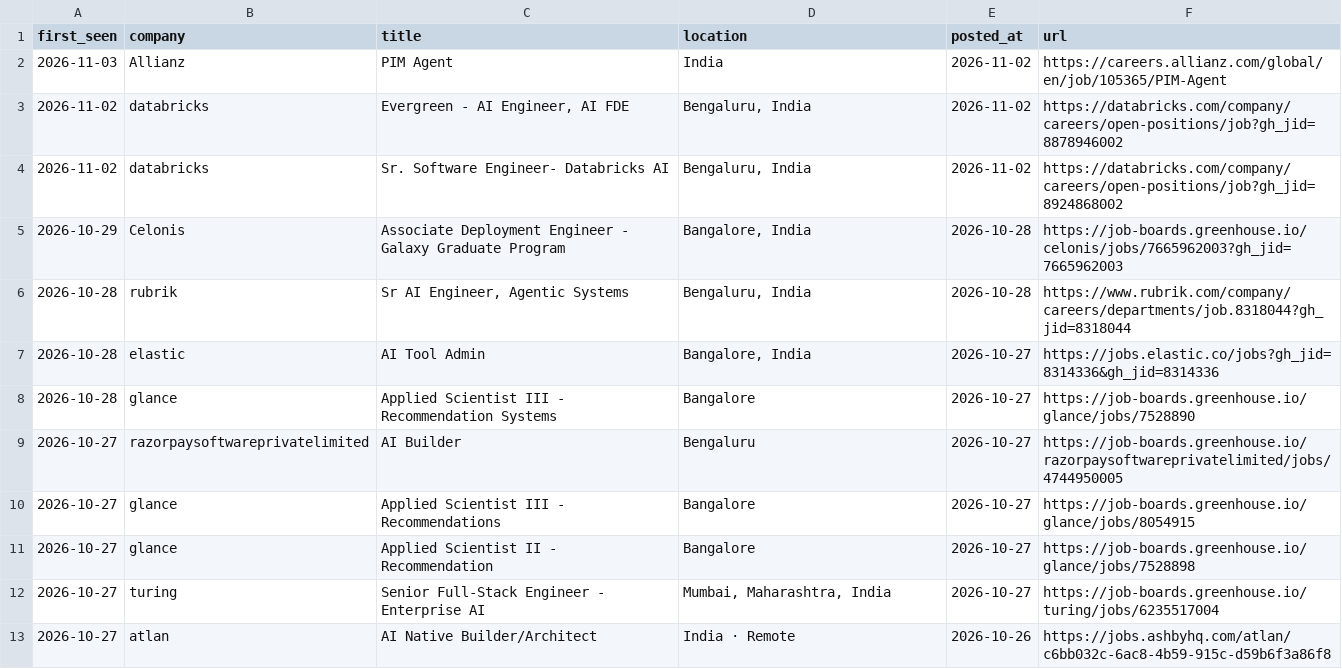
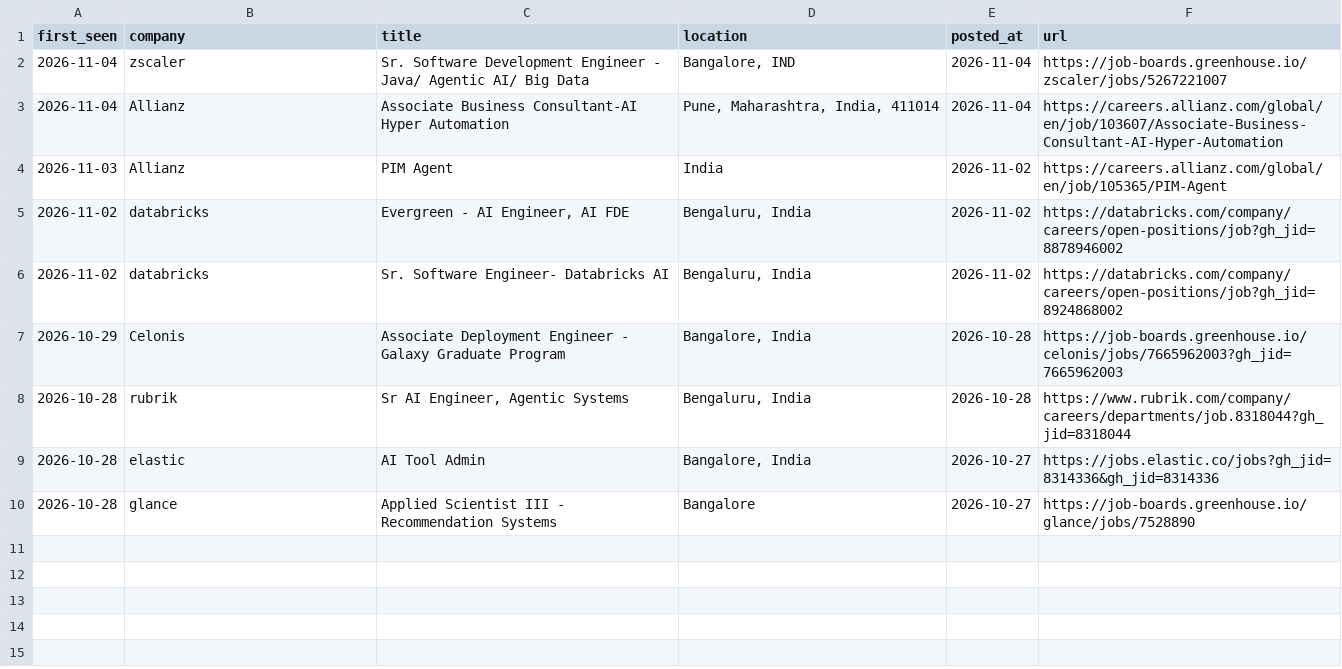
Before and after one commit to ayushbunny11/career-scanner-claude, a TSV file: data/feed.tsv, drawn as a sheet.

```diff
--- a/data/feed.tsv
+++ b/data/feed.tsv
@@ -1,2 +1,4 @@
 first_seen	company	title	location	posted_at	url
+2026-11-04	zscaler	Sr. Software Development Engineer - Java/ Agentic AI/ Big Data	Bangalore, IND	2026-11-04	https://job-boards.greenhouse.io/zscaler/jobs/5267221007
+2026-11-04	Allianz	Associate Business Consultant-AI Hyper Automation	Pune, Maharashtra, India, 411014	2026-11-04	https://careers.allianz.com/global/en/job/103607/Associate-Business-Consultant-AI-Hyper-Automation
 2026-11-03	Allianz	PIM Agent	India	2026-11-02	https://careers.allianz.com/global/en/job/105365/PIM-Agent
@@ -8,6 +10 @@ first_seen	company	title	location	posted_at	url
 2026-10-28	glance	Applied Scientist III - Recommendation Systems	Bangalore	2026-10-27	https://job-boards.greenhouse.io/glance/jobs/7528890
-2026-10-27	razorpaysoftwareprivatelimited	AI Builder	Bengaluru	2026-10-27	https://job-boards.greenhouse.io/razorpaysoftwareprivatelimited/jobs/4744950005
-2026-10-27	glance	Applied Scientist III - Recommendations	Bangalore	2026-10-27	https://job-boards.greenhouse.io/glance/jobs/8054915
-2026-10-27	glance	Applied Scientist II - Recommendation	Bangalore	2026-10-27	https://job-boards.greenhouse.io/glance/jobs/7528898
-2026-10-27	turing	Senior Full-Stack Engineer - Enterprise AI	Mumbai, Maharashtra, India	2026-10-27	https://job-boards.greenhouse.io/turing/jobs/6235517004
-2026-10-27	atlan	AI Native Builder/Architect	India · Remote	2026-10-26	https://jobs.ashbyhq.com/atlan/c6bb032c-6ac8-4b59-915c-d59b6f3a86f8
```
Also changed, not shown: data/scan-runs.tsv, 4 other files.
